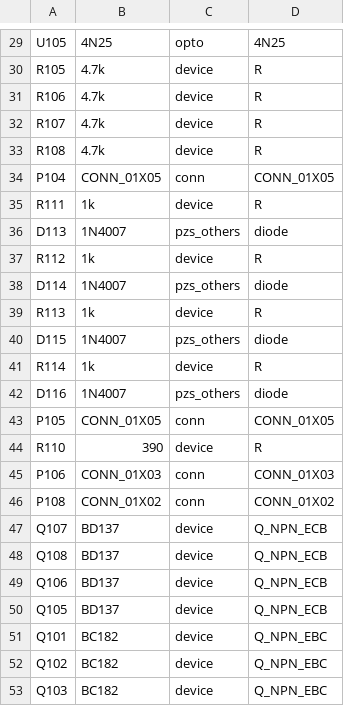
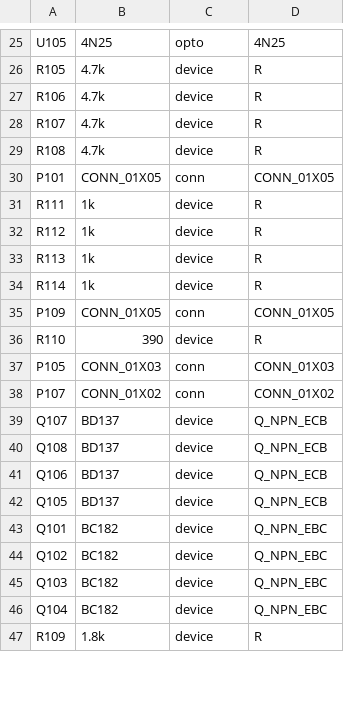
Before and after one commit to pozsarzs/mm6d-hw, a CSV file: cad_files/mainboard/mainboard.csv, drawn as a sheet; only a part is shown, gaps mark what is left out; the shorter side is filled out with more unchanged rows; the diff covers the shown part only.

```diff
--- a/cad_files/mainboard/mainboard.csv
+++ b/cad_files/mainboard/mainboard.csv
@@ -33,15 +29,11 @@ R107,4.7k,device,R
 R108,4.7k,device,R
-P104,CONN_01X05,conn,CONN_01X05
+P101,CONN_01X05,conn,CONN_01X05
 R111,1k,device,R
-D113,1N4007,pzs_others,diode
 R112,1k,device,R
-D114,1N4007,pzs_others,diode
 R113,1k,device,R
-D115,1N4007,pzs_others,diode
 R114,1k,device,R
-D116,1N4007,pzs_others,diode
-P105,CONN_01X05,conn,CONN_01X05
+P109,CONN_01X05,conn,CONN_01X05
 R110,390,device,R
-P106,CONN_01X03,conn,CONN_01X03
-P108,CONN_01X02,conn,CONN_01X02
+P105,CONN_01X03,conn,CONN_01X03
+P107,CONN_01X02,conn,CONN_01X02
 Q107,BD137,device,Q_NPN_ECB
```
Also changed, not shown: 11 added rows, 7 removed rows and 18 edited cells elsewhere in this file, 6 other files.
